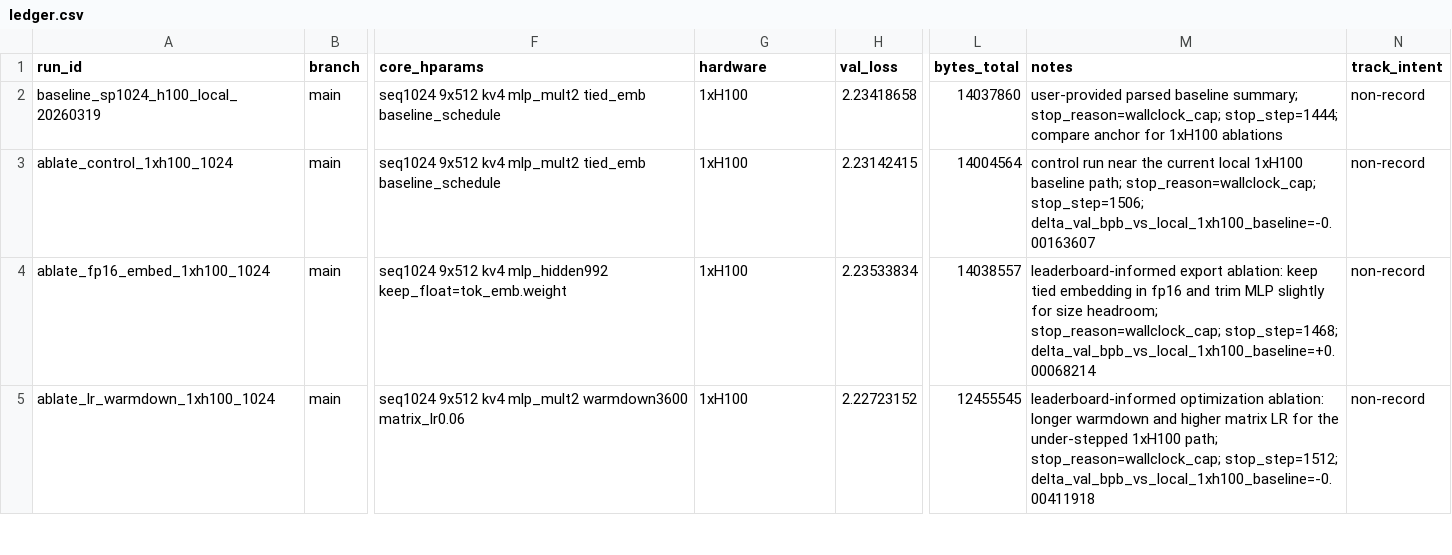
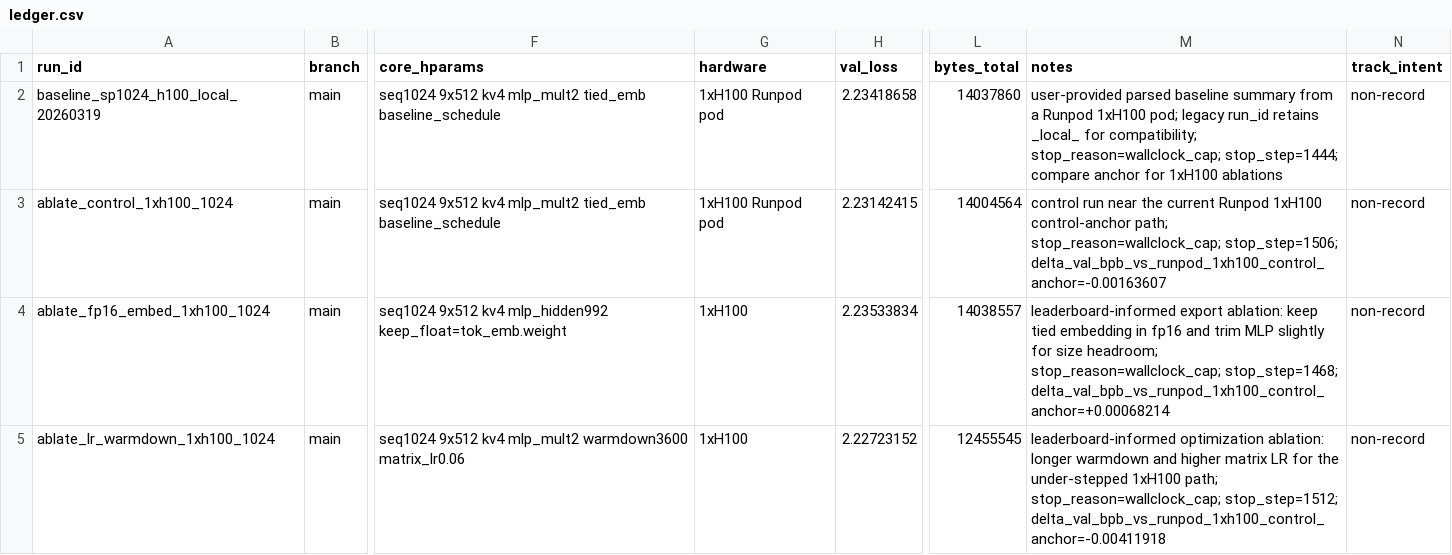
Before and after one commit to g3n-inferno/parameter-golf, a CSV file: experiments/ledger.csv, drawn as a sheet; only a part is shown, gaps mark what is left out; the diff covers the shown part only; the diff names each change by its address in the sheet, - before the commit and + after, or states it on an @@ line.

Commit message:
Update frontier and ledger with control_1xh100 Runpod retry2 regression and workflow variance diagnosis
Record Runpod retry `ablate_control_1xh100_20260320_runpod_retry2` with val_bpb=1.33518228, materially worse than current Runpod 1xH100 control anchor and slightly worse than earlier remote lr_warmdown run. Downgrade control_1xh100 verdict to inconclusive due to workflow variance. Update frontier bottleneck diagnosis to confirm workflow variance dominates idea quality. Shift next experiment recommendation

```diff
--- a/experiments/ledger.csv
+++ b/experiments/ledger.csv
-G2:G3 (hardware): 1xH100
+G2:G3 (hardware): 1xH100 Runpod pod
-M2 (notes): …parsed baseline summary; stop_reason=wallclock_cap; stop_step=1444;…
+M2 (notes): …parsed baseline summary from a Runpod 1xH100 pod; legacy run_id retains _local_ for compatibility; stop_reason=wallclock_cap; stop_step=1444;…
-M3 (notes): …the current local 1xH100 baseline path; stop_reason=wallclock_cap; stop_step=1506; delta_val_bpb_vs_local_1xh100_baseline=-0.00163607
+M3 (notes): …the current Runpod 1xH100 control-anchor path; stop_reason=wallclock_cap; stop_step=1506; delta_val_bpb_vs_runpod_1xh100_control_anchor=-0.00163607
-M4 (notes): …stop_reason=wallclock_cap; stop_step=1468; delta_val_bpb_vs_local_1xh100_baseline=+0.00068214
+M4 (notes): …stop_reason=wallclock_cap; stop_step=1468; delta_val_bpb_vs_runpod_1xh100_control_anchor=+0.00068214
-M5 (notes): …stop_reason=wallclock_cap; stop_step=1512; delta_val_bpb_vs_local_1xh100_baseline=-0.00411918
+M5 (notes): …stop_reason=wallclock_cap; stop_step=1512; delta_val_bpb_vs_runpod_1xh100_control_anchor=-0.00411918
```
Also changed, not shown: 1 added row and 2 edited cells elsewhere in this file, experiments/runpod_runs.csv, experiments/runpod_sessions.csv, 19 other files.
